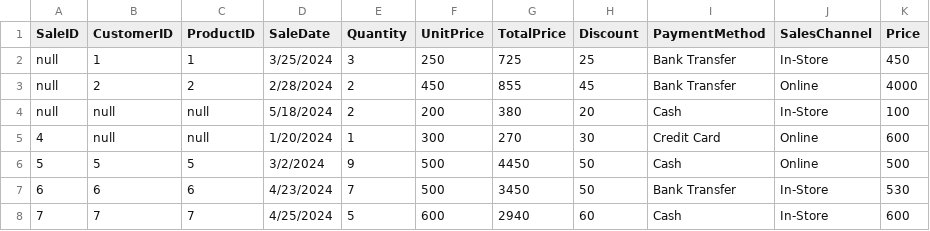
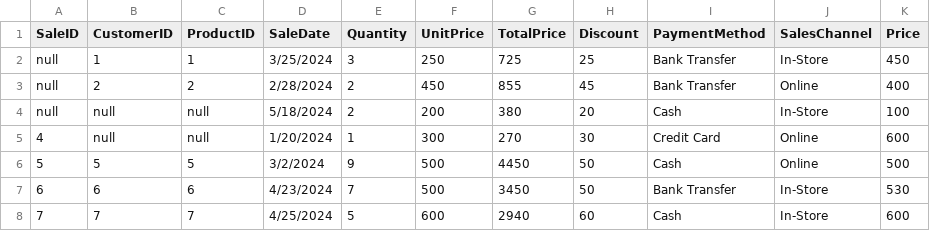
Before and after one commit to anhtraan/PowerBI, a CSV file: Power-BI/SaleBPS.csv, drawn as a sheet; only a part is shown.

Commit message:
Update SaleBPS.csv

```diff
--- a/Power-BI/SaleBPS.csv
+++ b/Power-BI/SaleBPS.csv
@@ -2,3 +2,3 @@
 null,1,1,3/25/2024,3,250,725,25,Bank Transfer,In-Store,450
-null,2,2,2/28/2024,2,450,855,45,Bank Transfer,Online,4000
+null,2,2,2/28/2024,2,450,855,45,Bank Transfer,Online,400
 null,null,null,5/18/2024,2,200,380,20,Cash,In-Store,100
```
